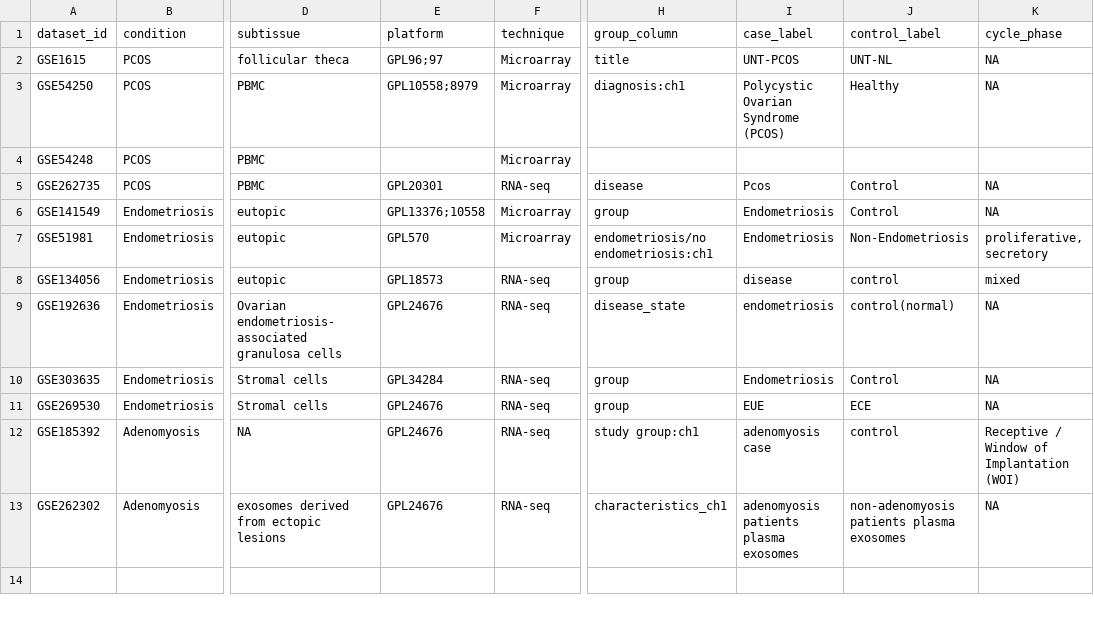
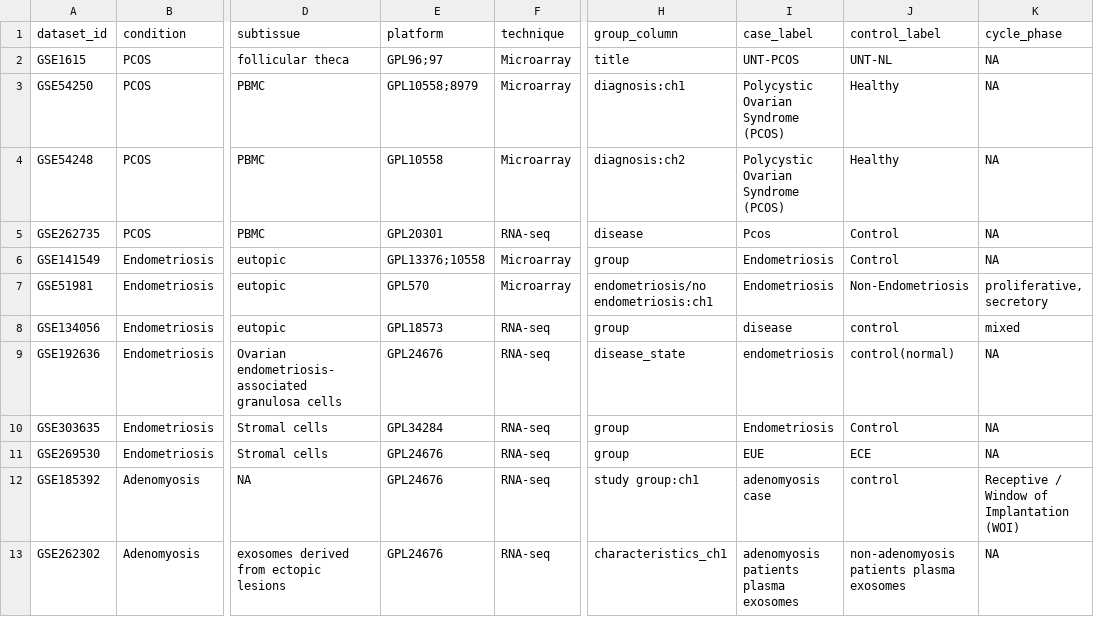
Before and after one commit to sanikam484/gyne-deg-atlas, a CSV file: config/samplesheet.csv, drawn as a sheet; only a part is shown, gaps mark what is left out; the diff names each change by its address in the sheet, - before the commit and + after, or states it on an @@ line.

```diff
--- a/config/samplesheet.csv
+++ b/config/samplesheet.csv
-E4 (platform): (empty)
+E4 (platform): GPL10558
-H4 (group_column): (empty)
+H4 (group_column): diagnosis:ch2
-I4 (case_label): (empty)
+I4 (case_label): Polycystic Ovarian Syndrome (PCOS)
-J4 (control_label): (empty)
+J4 (control_label): Healthy
-K4 (cycle_phase): (empty)
+K4 (cycle_phase): NA
```
Also changed, not shown: 1 other file.
